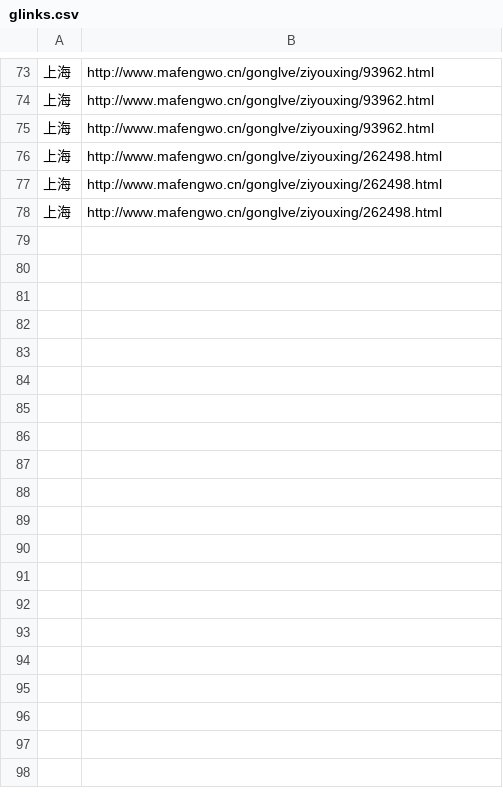
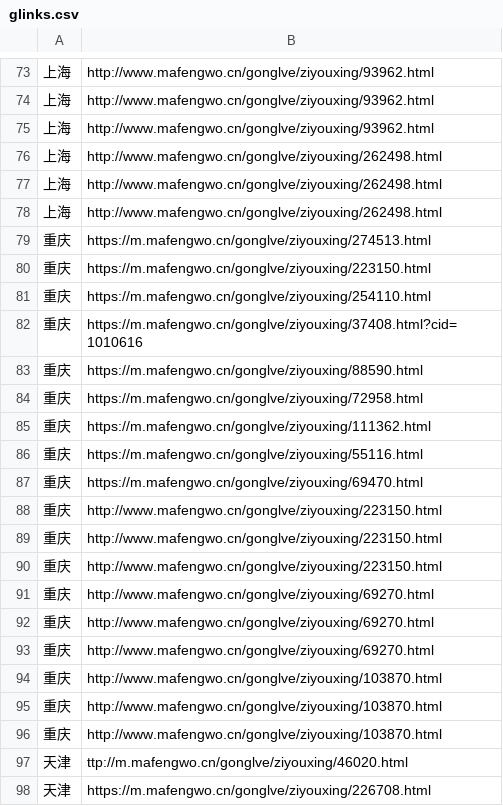
Before and after one commit to thunderlz/mafengwo-pro, a CSV file: glinks.csv, drawn as a sheet; only a part is shown, gaps mark what is left out; the diff covers the shown part only.

```diff
--- a/glinks.csv
+++ b/glinks.csv
@@ -78 +78,21 @@
 上海,http://www.mafengwo.cn/gonglve/ziyouxing/262498.html
+重庆,https://m.mafengwo.cn/gonglve/ziyouxing/274513.html
+重庆,https://m.mafengwo.cn/gonglve/ziyouxing/223150.html
+重庆,https://m.mafengwo.cn/gonglve/ziyouxing/254110.html
+重庆,https://m.mafengwo.cn/gonglve/ziyouxing/37408.html?cid=1010616
+重庆,https://m.mafengwo.cn/gonglve/ziyouxing/88590.html
+重庆,https://m.mafengwo.cn/gonglve/ziyouxing/72958.html
+重庆,https://m.mafengwo.cn/gonglve/ziyouxing/111362.html
+重庆,https://m.mafengwo.cn/gonglve/ziyouxing/55116.html
+重庆,https://m.mafengwo.cn/gonglve/ziyouxing/69470.html
+重庆,http://www.mafengwo.cn/gonglve/ziyouxing/223150.html
+重庆,http://www.mafengwo.cn/gonglve/ziyouxing/223150.html
+重庆,http://www.mafengwo.cn/gonglve/ziyouxing/223150.html
+重庆,http://www.mafengwo.cn/gonglve/ziyouxing/69270.html
+重庆,http://www.mafengwo.cn/gonglve/ziyouxing/69270.html
+重庆,http://www.mafengwo.cn/gonglve/ziyouxing/69270.html
+重庆,http://www.mafengwo.cn/gonglve/ziyouxing/103870.html
+重庆,http://www.mafengwo.cn/gonglve/ziyouxing/103870.html
+重庆,http://www.mafengwo.cn/gonglve/ziyouxing/103870.html
+天津,ttp://m.mafengwo.cn/gonglve/ziyouxing/46020.html
+天津,https://m.mafengwo.cn/gonglve/ziyouxing/226708.html
```
Also changed, not shown: 18 added rows elsewhere in this file, 1 other file.
